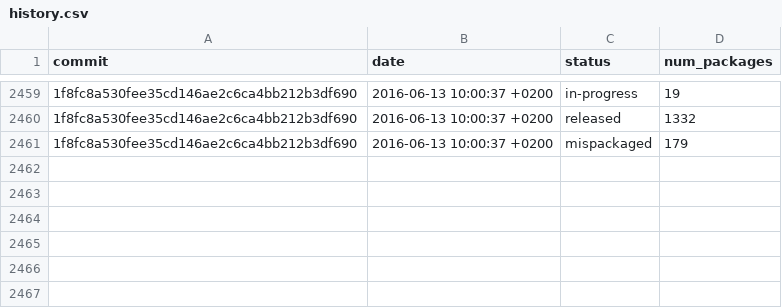
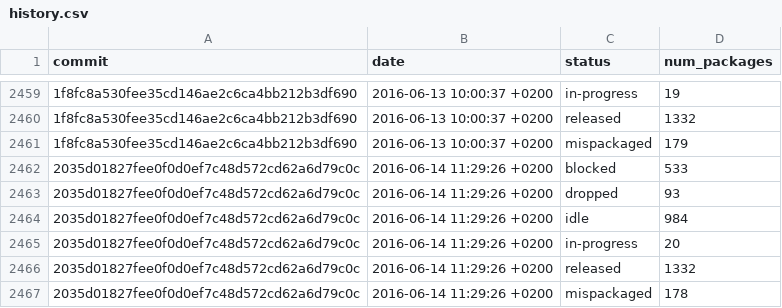
Before and after one commit to fedora-python/portingdb, a CSV file: data/history.csv, drawn as a sheet; only a part is shown, gaps mark what is left out; the diff names each change by its address in the sheet, - before the commit and + after, or states it on an @@ line.

Commit message:
Update Fedora data

```diff
--- a/data/history.csv
+++ b/data/history.csv
+row 2462: 2035d01827fee0f0d0ef7c48d572cd62a6d79c0c | 2016-06-14 11:29:26 +0200 | blocked | 533
+row 2463: 2035d01827fee0f0d0ef7c48d572cd62a6d79c0c | 2016-06-14 11:29:26 +0200 | dropped | 93
+row 2464: 2035d01827fee0f0d0ef7c48d572cd62a6d79c0c | 2016-06-14 11:29:26 +0200 | idle | 984
+row 2465: 2035d01827fee0f0d0ef7c48d572cd62a6d79c0c | 2016-06-14 11:29:26 +0200 | in-progress | 20
+row 2466: 2035d01827fee0f0d0ef7c48d572cd62a6d79c0c | 2016-06-14 11:29:26 +0200 | released | 1332
+row 2467: 2035d01827fee0f0d0ef7c48d572cd62a6d79c0c | 2016-06-14 11:29:26 +0200 | mispackaged | 178
```
Also changed, not shown: 1 other file.
